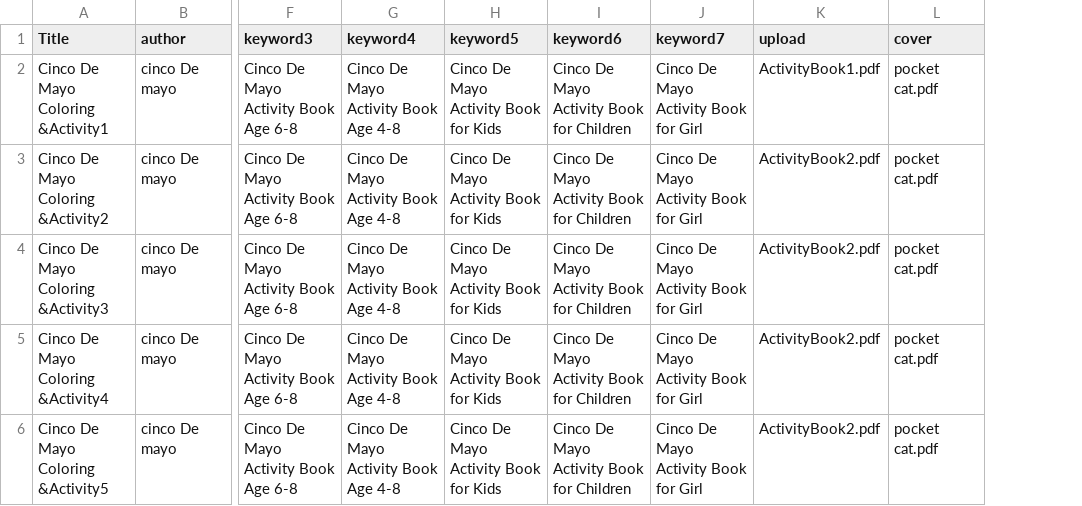
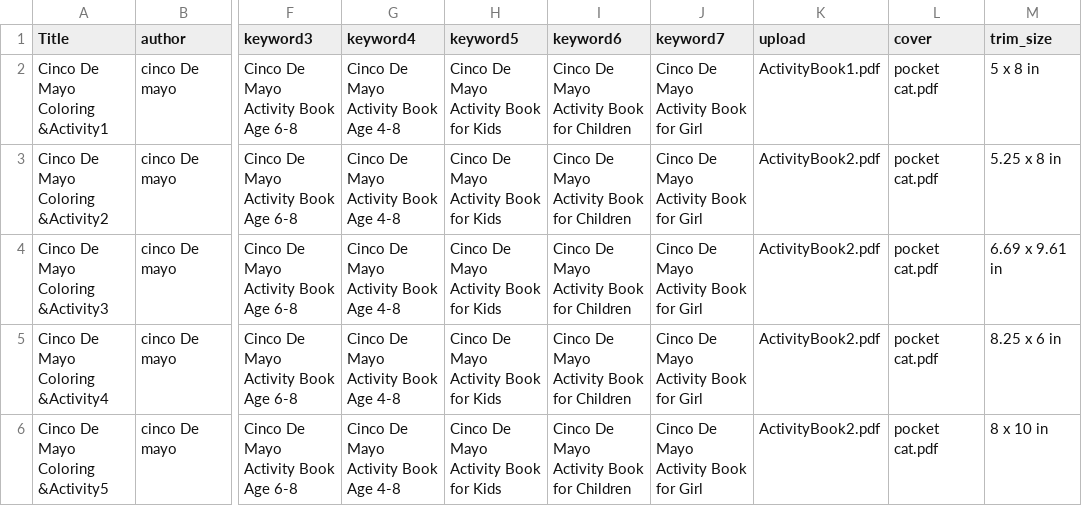
Before and after one commit to topdeveloper424/kdp-automation-python-flask-, a CSV file: static/upload/input.csv, drawn as a sheet; only a part is shown, gaps mark what is left out; the diff names each change by its address in the sheet, - before the commit and + after, or states it on an @@ line.

Commit message:
size implemented

```diff
--- a/static/upload/input.csv
+++ b/static/upload/input.csv
+column M (trim_size), rows 2-6: 5 x 8 in | 5.25 x 8 in | 6.69 x 9.61 in | 8.25 x 6 in | 8 x 10 in
```
Also changed, not shown: 2 other files.
